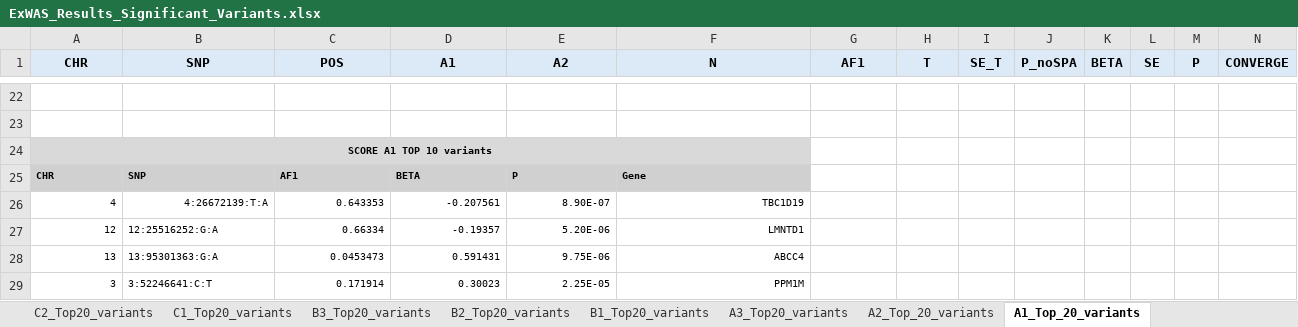
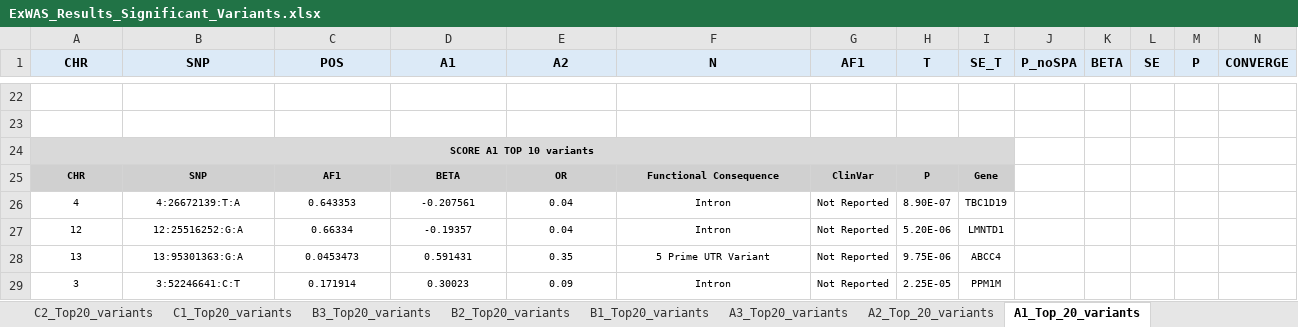
Before and after one commit to angelicadelunaga/PCOS_ORIGEN, an Excel workbook: ExWAS_Results_Significant_Variants.xlsx, sheet A1_Top_20_variants, drawn as a sheet; only a part is shown, gaps mark what is left out; values as stored, in another font and other column widths than the file's, no borders; the diff covers the shown part only; the diff names each change by its address in the sheet, - before the commit and + after, or states it on an @@ line.

Commit message:
ExWAS Results Significant Variants

```diff
--- a/ExWAS_Results_Significant_Variants.xlsx (sheet A1_Top_20_variants)
+++ b/ExWAS_Results_Significant_Variants.xlsx (sheet A1_Top_20_variants)
-A24:F24 merged
+A24:I24 merged
-G24:I24 fill: none
+G24:I24 fill: #D9D9D9
-A25:F25 alignment: left
+A25:F25 alignment: center
-E25 (A2): P
+E25 (A2): OR
-F25 (N): Gene
+F25 (N): Functional Consequence
-G25 (AF1): (empty)
+G25 (AF1): ClinVar
-G25:I25 fill: none
+G25:I25 fill: #D0D0D0
-H25 (T): (empty)
+H25 (T): P
-I25 (SE_T): (empty)
+I25 (SE_T): Gene
-A26:F26 alignment: right
+A26:F26 alignment: center
-E26 (A2): 8.90E-07
+E26 (A2): 0.04
-F26 (N): TBC1D19
+F26 (N): Intron
-G26:G29 (AF1): (empty)
+G26:G29 (AF1): Not Reported
-H26 (T): (empty)
+H26 (T): 8.90E-07
-I26 (SE_T): (empty)
+I26 (SE_T): TBC1D19
-A27:A29 alignment: right
+A27:A29 alignment: center
-B27:B29 alignment: left
+B27:B29 alignment: center
-C27:F29 alignment: right
+C27:F29 alignment: center
-E27 (A2): 5.20E-06
+E27 (A2): 0.04
-F27 (N): LMNTD1
+F27 (N): Intron
-H27 (T): (empty)
+H27 (T): 5.20E-06
-I27 (SE_T): (empty)
+I27 (SE_T): LMNTD1
-E28 (A2): 9.75E-06
+E28 (A2): 0.35
-F28 (N): ABCC4
+F28 (N): 5 Prime UTR Variant
-H28 (T): (empty)
+H28 (T): 9.75E-06
-I28 (SE_T): (empty)
+I28 (SE_T): ABCC4
-E29 (A2): 2.25E-05
+E29 (A2): 0.09
-F29 (N): PPM1M
+F29 (N): Intron
-H29 (T): (empty)
+H29 (T): 2.25E-05
-I29 (SE_T): (empty)
+I29 (SE_T): PPM1M
```
Also changed, not shown: 30 edited cells and cell formats elsewhere in this sheet, sheet C3_Top20_variants, sheet A2_Top_20_variants, sheet A3_Top20_variants, sheet B1_Top20_variants, sheet B2_Top20_variants, sheet B3_Top20_variants, 4 more sheets.
